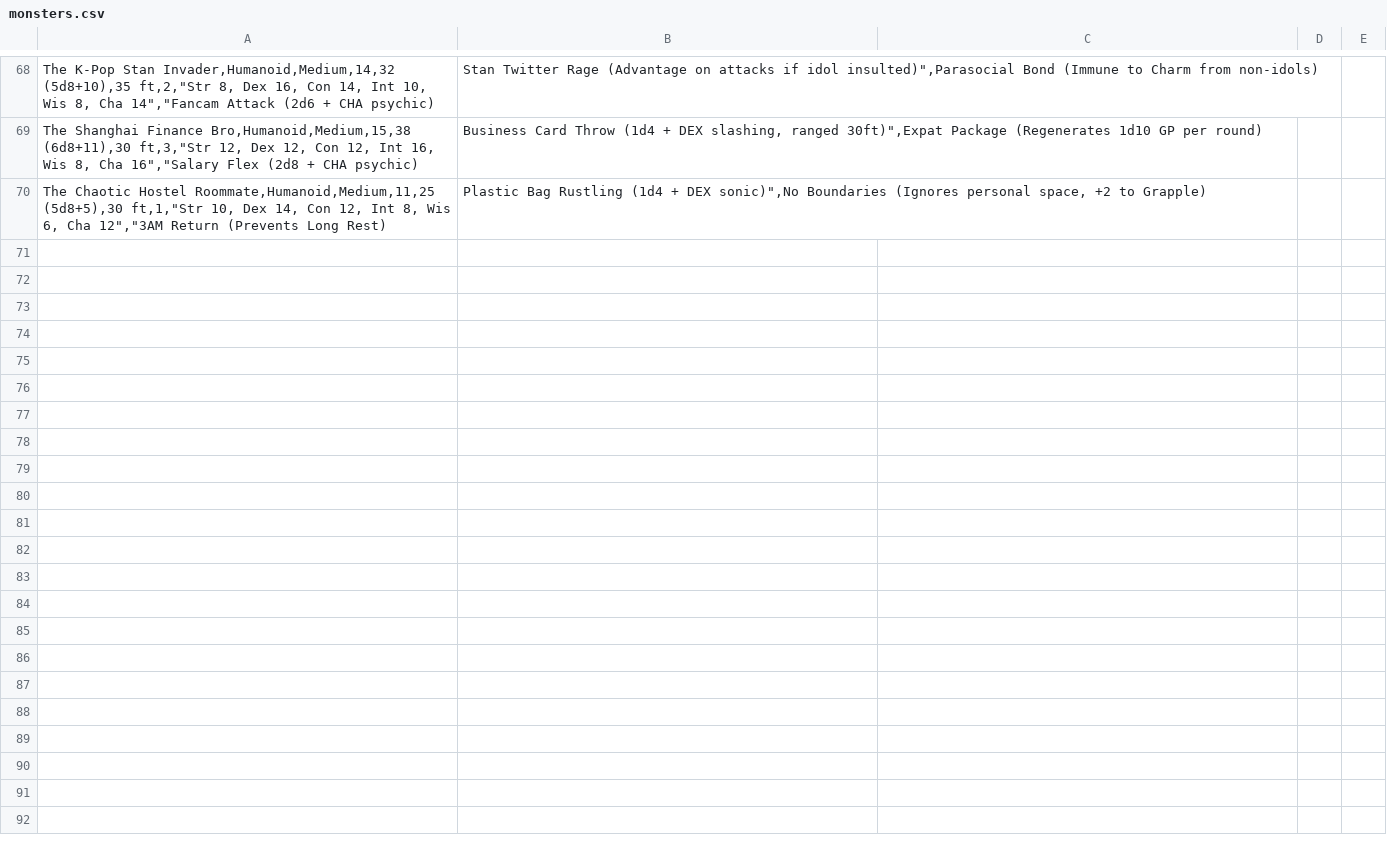
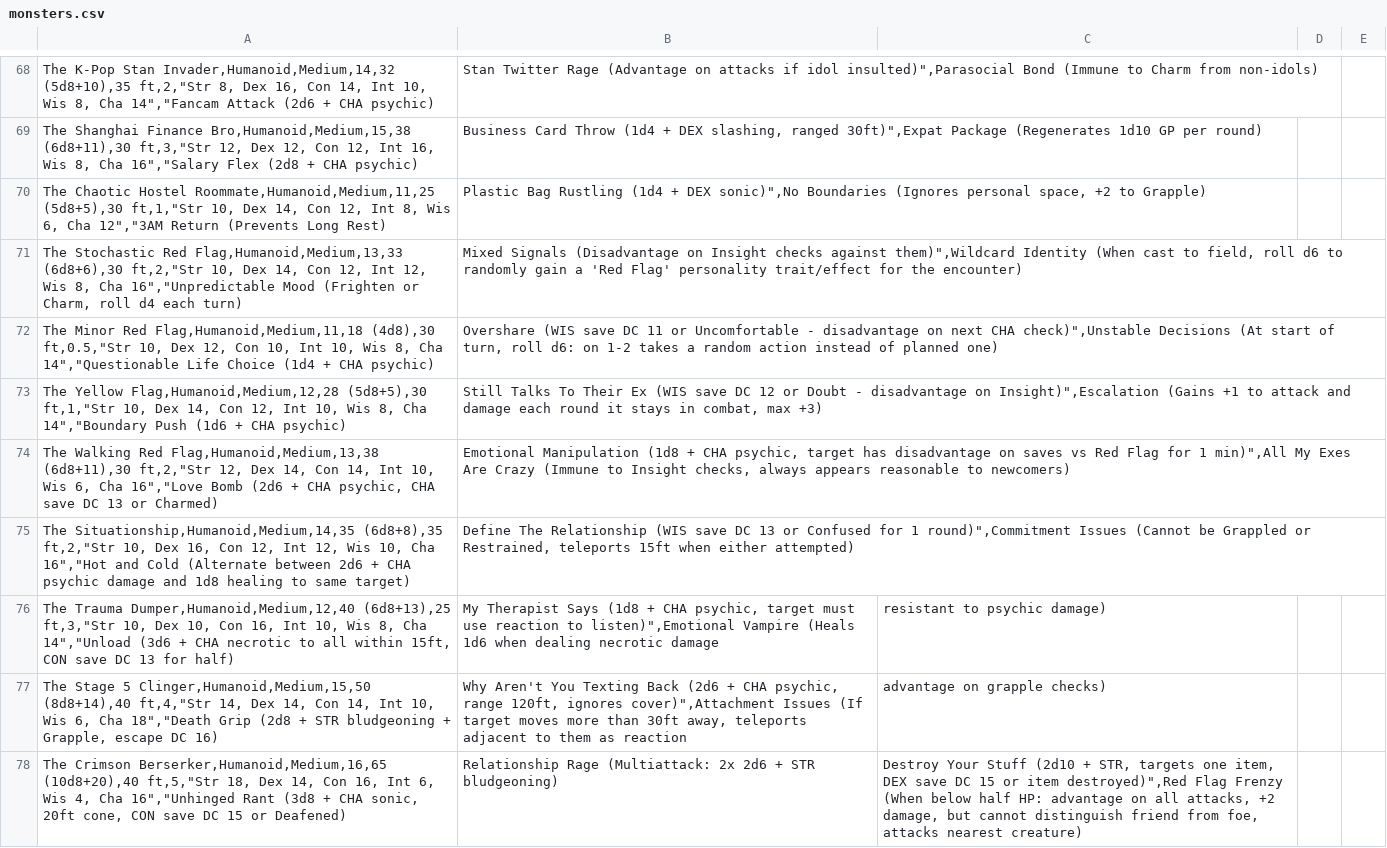
Before and after one commit to zenzenzen/dungeoneers-of-digital-nomadia, a CSV file: monsters/monsters.csv, drawn as a sheet; only a part is shown, gaps mark what is left out; the diff covers the shown part only.

```diff
--- a/monsters/monsters.csv
+++ b/monsters/monsters.csv
@@ -70 +70,9 @@ The Shanghai Finance Bro,Humanoid,Medium,15,38 (6d8+11),30 ft,3,"Str 12, Dex 12,
 The Chaotic Hostel Roommate,Humanoid,Medium,11,25 (5d8+5),30 ft,1,"Str 10, Dex 14, Con 12, Int 8, Wis 6, Cha 12","3AM Return (Prevents Long Rest); Plastic Bag Rustling (1d4 + DEX sonic)",No Boundaries (Ignores personal space, +2 to Grapple)
+The Stochastic Red Flag,Humanoid,Medium,13,33 (6d8+6),30 ft,2,"Str 10, Dex 14, Con 12, Int 12, Wis 8, Cha 16","Unpredictable Mood (Frighten or Charm, roll d4 each turn); Mixed Signals (Disadvantage on Insight checks against them)",Wildcard Identity (When cast to field, roll d6 to randomly gain a 'Red Flag' personality trait/effect for the encounter)
+The Minor Red Flag,Humanoid,Medium,11,18 (4d8),30 ft,0.5,"Str 10, Dex 12, Con 10, Int 10, Wis 8, Cha 14","Questionable Life Choice (1d4 + CHA psychic); Overshare (WIS save DC 11 or Uncomfortable - disadvantage on next CHA check)",Unstable Decisions (At start of turn, roll d6: on 1-2 takes a random action instead of planned one)
+The Yellow Flag,Humanoid,Medium,12,28 (5d8+5),30 ft,1,"Str 10, Dex 14, Con 12, Int 10, Wis 8, Cha 14","Boundary Push (1d6 + CHA psychic); Still Talks To Their Ex (WIS save DC 12 or Doubt - disadvantage on Insight)",Escalation (Gains +1 to attack and damage each round it stays in combat, max +3)
+The Walking Red Flag,Humanoid,Medium,13,38 (6d8+11),30 ft,2,"Str 12, Dex 14, Con 14, Int 10, Wis 6, Cha 16","Love Bomb (2d6 + CHA psychic, CHA save DC 13 or Charmed); Emotional Manipulation (1d8 + CHA psychic, target has disadvantage on saves vs Red Flag for 1 min)",All My Exes Are Crazy (Immune to Insight checks, always appears reasonable to newcomers)
+The Situationship,Humanoid,Medium,14,35 (6d8+8),35 ft,2,"Str 10, Dex 16, Con 12, Int 12, Wis 10, Cha 16","Hot and Cold (Alternate between 2d6 + CHA psychic damage and 1d8 healing to same target); Define The Relationship (WIS save DC 13 or Confused for 1 round)",Commitment Issues (Cannot be Grappled or Restrained, teleports 15ft when either attempted)
+The Trauma Dumper,Humanoid,Medium,12,40 (6d8+13),25 ft,3,"Str 10, Dex 10, Con 16, Int 10, Wis 8, Cha 14","Unload (3d6 + CHA necrotic to all within 15ft, CON save DC 13 for half); My Therapist Says (1d8 + CHA psychic, target must use reaction to listen)",Emotional Vampire (Heals 1d6 when dealing necrotic damage; resistant to psychic damage)
+The Stage 5 Clinger,Humanoid,Medium,15,50 (8d8+14),40 ft,4,"Str 14, Dex 14, Con 14, Int 10, Wis 6, Cha 18","Death Grip (2d8 + STR bludgeoning + Grapple, escape DC 16); Why Aren't You Texting Back (2d6 + CHA psychic, range 120ft, ignores cover)",Attachment Issues (If target moves more than 30ft away, teleports adjacent to them as reaction; advantage on grapple checks)
+The Crimson Berserker,Humanoid,Medium,16,65 (10d8+20),40 ft,5,"Str 18, Dex 14, Con 16, Int 6, Wis 4, Cha 16","Unhinged Rant (3d8 + CHA sonic, 20ft cone, CON save DC 15 or Deafened); Relationship Rage (Multiattack: 2x 2d6 + STR bludgeoning); Destroy Your Stuff (2d10 + STR, targets one item, DEX save DC 15 or item destroyed)",Red Flag Frenzy (When below half HP: advantage on all attacks, +2 damage, but cannot distinguish friend from foe, attacks nearest creature)
```
Also changed, not shown: 7 added rows elsewhere in this file, 1 other file.
